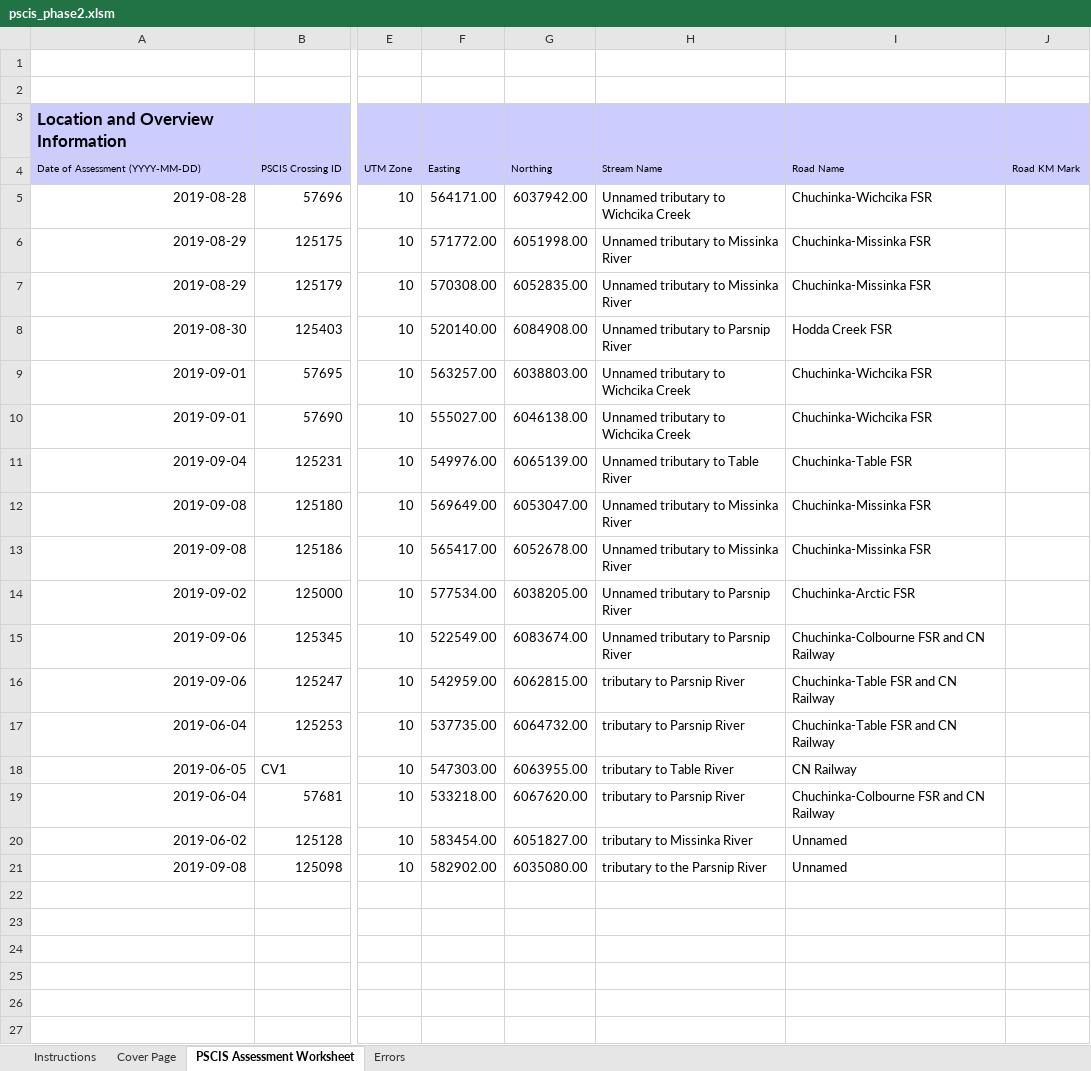
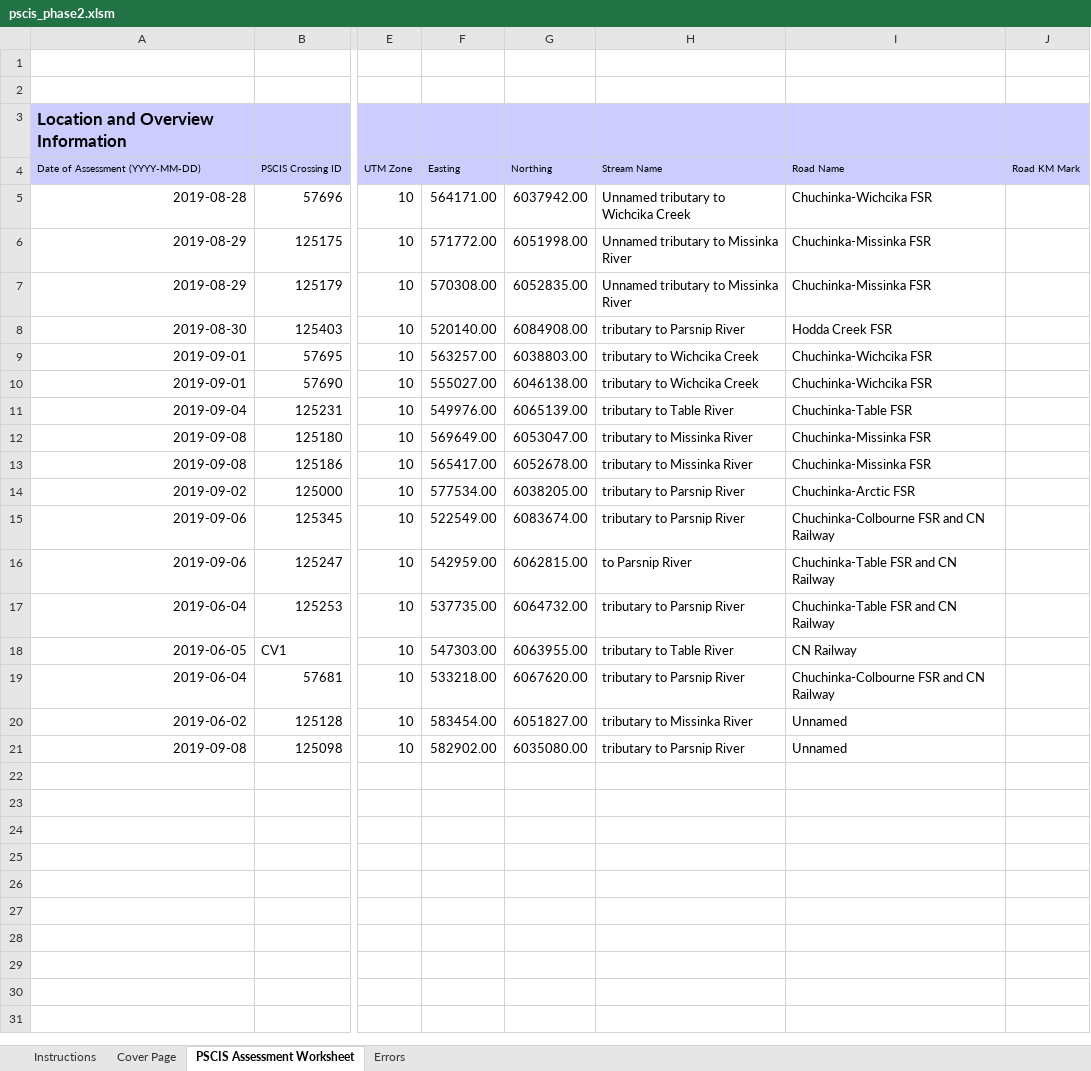
Before and after one commit to NewGraphEnvironment/Parsnip_Fish_Passage, an Excel workbook: data/pscis_phase2.xlsm, sheet PSCIS Assessment Worksheet, drawn as a sheet; only a part is shown, gaps mark what is left out; the shorter side is filled out with more unchanged rows; values as stored, in another font and other column widths than the file's, no borders; charts and pictures and conditional formats not drawn; the diff names each change by its address in the sheet, - before the commit and + after, or states it on an @@ line.

```diff
--- a/data/pscis_phase2.xlsm (sheet PSCIS Assessment Worksheet)
+++ b/data/pscis_phase2.xlsm (sheet PSCIS Assessment Worksheet)
-H8 (Stream Name): Unnamed tributary to Parsnip River
+H8 (Stream Name): tributary to Parsnip River
-H9:H10 (Stream Name): Unnamed tributary to Wichcika Creek
+H9:H10 (Stream Name): tributary to Wichcika Creek
-H11 (Stream Name): Unnamed tributary to Table River
+H11 (Stream Name): tributary to Table River
-H12:H13 (Stream Name): Unnamed tributary to Missinka River
+H12:H13 (Stream Name): tributary to Missinka River
-H14:H15 (Stream Name): Unnamed tributary to Parsnip River
+H14:H15 (Stream Name): tributary to Parsnip River
-H16 (Stream Name): tributary to Parsnip River
+H16 (Stream Name): to Parsnip River
-H21 (Stream Name): tributary to the Parsnip River
+H21 (Stream Name): tributary to Parsnip River
```
Also changed, not shown: 5 other files.
